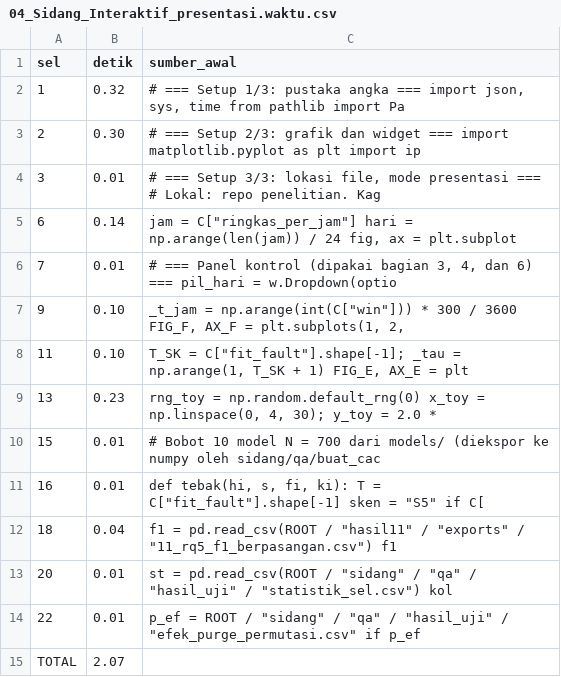
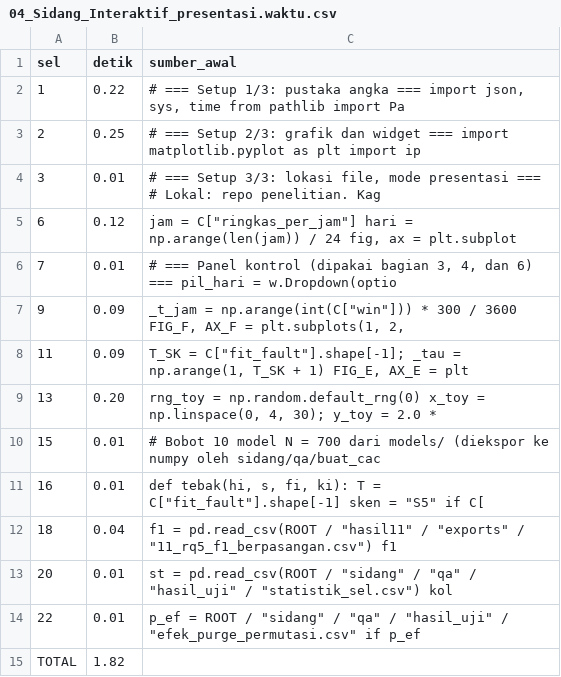
Before and after one commit to kelvindesman/public-files, a CSV file: sidang/bukti_demo/04_Sidang_Interaktif_presentasi.waktu.csv, drawn as a sheet.

```diff
--- a/sidang/bukti_demo/04_Sidang_Interaktif_presentasi.waktu.csv
+++ b/sidang/bukti_demo/04_Sidang_Interaktif_presentasi.waktu.csv
@@ -1,10 +1,10 @@
 sel,detik,sumber_awal
-1,0.32,"# === Setup 1/3: pustaka angka === import json, sys, time from pathlib import Pa"
-2,0.30,# === Setup 2/3: grafik dan widget === import matplotlib.pyplot as plt import ip
+1,0.22,"# === Setup 1/3: pustaka angka === import json, sys, time from pathlib import Pa"
+2,0.25,# === Setup 2/3: grafik dan widget === import matplotlib.pyplot as plt import ip
 3,0.01,"# === Setup 3/3: lokasi file, mode presentasi ===  # Lokal: repo penelitian. Kag"
-6,0.14,"jam = C[""ringkas_per_jam""] hari = np.arange(len(jam)) / 24 fig, ax = plt.subplot"
+6,0.12,"jam = C[""ringkas_per_jam""] hari = np.arange(len(jam)) / 24 fig, ax = plt.subplot"
 7,0.01,"# === Panel kontrol (dipakai bagian 3, 4, dan 6) === pil_hari = w.Dropdown(optio"
-9,0.10,"_t_jam = np.arange(int(C[""win""])) * 300 / 3600 FIG_F, AX_F = plt.subplots(1, 2, "
-11,0.10,"T_SK = C[""fit_fault""].shape[-1]; _tau = np.arange(1, T_SK + 1) FIG_E, AX_E = plt"
-13,0.23,"rng_toy = np.random.default_rng(0) x_toy = np.linspace(0, 4, 30); y_toy = 2.0 * "
+9,0.09,"_t_jam = np.arange(int(C[""win""])) * 300 / 3600 FIG_F, AX_F = plt.subplots(1, 2, "
+11,0.09,"T_SK = C[""fit_fault""].shape[-1]; _tau = np.arange(1, T_SK + 1) FIG_E, AX_E = plt"
+13,0.20,"rng_toy = np.random.default_rng(0) x_toy = np.linspace(0, 4, 30); y_toy = 2.0 * "
 15,0.01,# Bobot 10 model N = 700 dari models/ (diekspor ke numpy oleh sidang/qa/buat_cac
@@ -14,2 +14,2 @@ sel,detik,sumber_awal
 22,0.01,"p_ef = ROOT / ""sidang"" / ""qa"" / ""hasil_uji"" / ""efek_purge_permutasi.csv"" if p_ef"
-TOTAL,2.07,
+TOTAL,1.82,
```
Also changed, not shown: sidang/bukti_demo/04_Sidang_Interaktif.waktu.csv, 5 other files.
